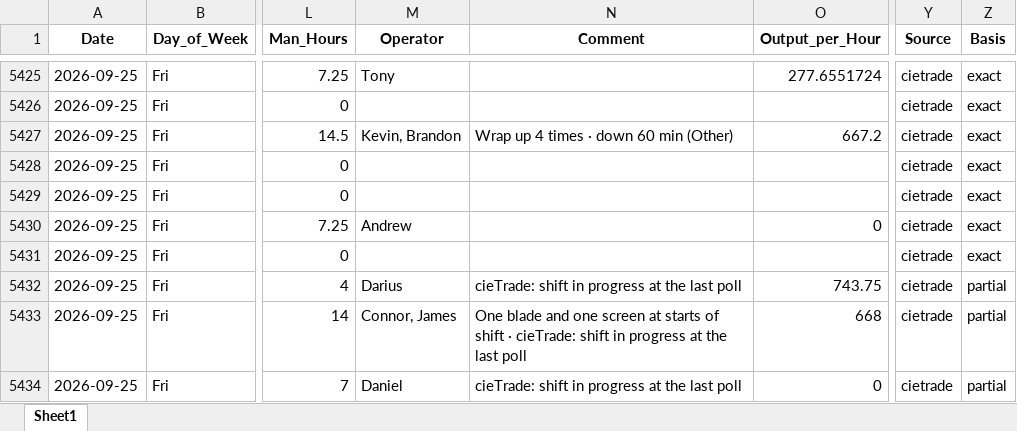
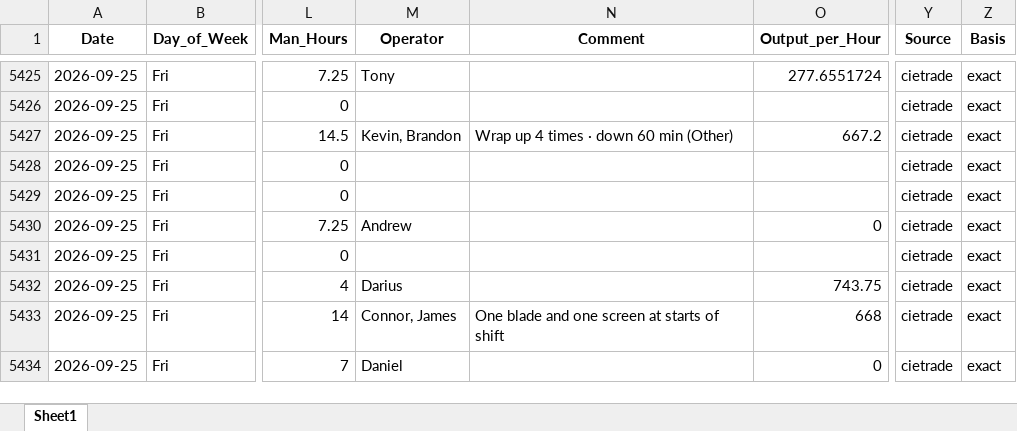
Before and after one commit to zabdulla/walton_production, an Excel workbook: data/aggregated_daily_data.xlsx, sheet Sheet1, drawn as a sheet; only a part is shown, gaps mark what is left out; values as stored, in another font and other column widths than the file's, no borders; the diff names each change by its address in the sheet, - before the commit and + after, or states it on an @@ line.

```diff
--- a/data/aggregated_daily_data.xlsx (sheet Sheet1)
+++ b/data/aggregated_daily_data.xlsx (sheet Sheet1)
-N5432 (Comment): cieTrade: shift in progress at the last poll
+N5432 (Comment): (empty)
-Z5432:Z5434 (Basis): partial
+Z5432:Z5434 (Basis): exact
-N5433 (Comment): …of shift · cieTrade: shift in progress at the last poll
+N5433 (Comment): …of shift
-N5434 (Comment): cieTrade: shift in progress at the last poll
+N5434 (Comment): (empty)
```
Also changed, not shown: data/aggregated_notes.xlsx, 2 other files.
